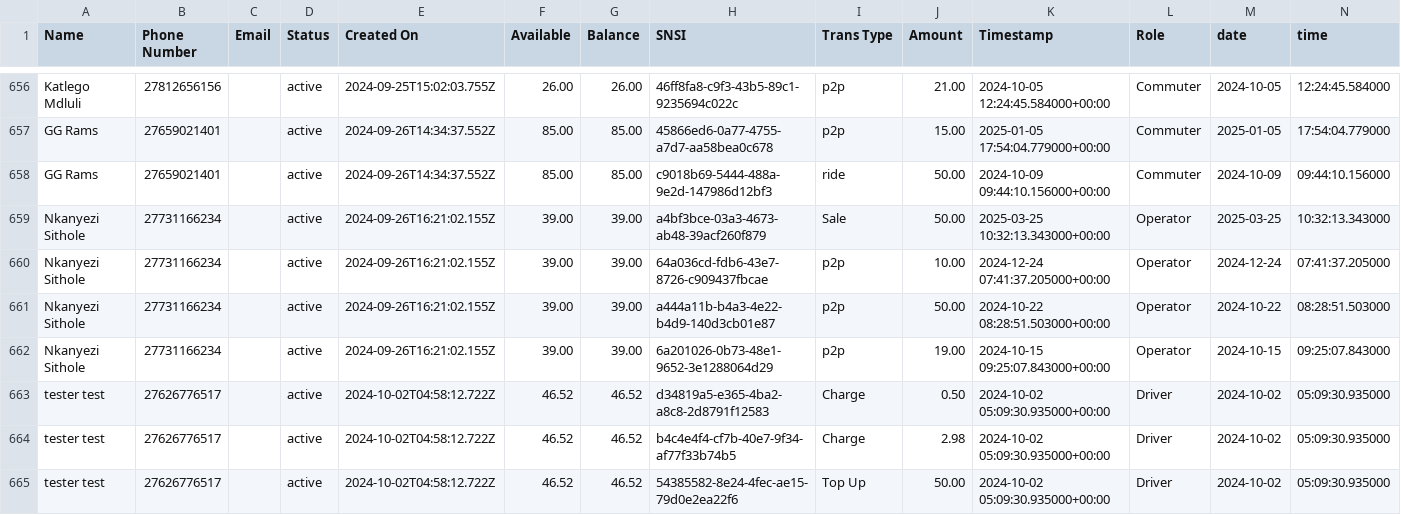
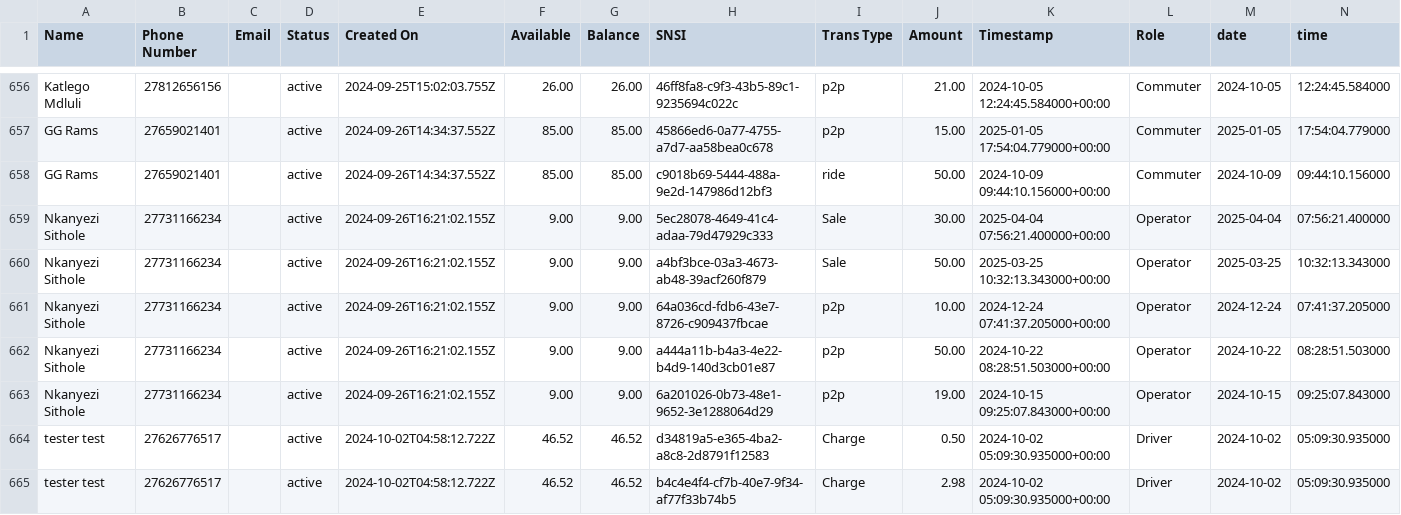
Before and after one commit to Kamal-Moha/WiTaxi-Pay-Analytics-Bhadala, a CSV file: Data/data.csv, drawn as a sheet; only a part is shown, gaps mark what is left out; the shorter side is filled out with more unchanged rows.

```diff
--- a/Data/data.csv
+++ b/Data/data.csv
@@ -658,6 +658,7 @@ GG Rams,27659021401,,active,2024-09-26T14:34:37.552Z,85.00,85.00,45866ed6-0a77-4
 GG Rams,27659021401,,active,2024-09-26T14:34:37.552Z,85.00,85.00,c9018b69-5444-488a-9e2d-147986d12bf3,ride,50.00,2024-10-09 09:44:10.156000+00:00,Commuter,2024-10-09,09:44:10.156000
-Nkanyezi Sithole,27731166234,,active,2024-09-26T16:21:02.155Z,39.00,39.00,a4bf3bce-03a3-4673-ab48-39acf260f879,Sale,50.00,2025-03-25 10:32:13.343000+00:00,Operator,2025-03-25,10:32:13.343000
-Nkanyezi Sithole,27731166234,,active,2024-09-26T16:21:02.155Z,39.00,39.00,64a036cd-fdb6-43e7-8726-c909437fbcae,p2p,10.00,2024-12-24 07:41:37.205000+00:00,Operator,2024-12-24,07:41:37.205000
-Nkanyezi Sithole,27731166234,,active,2024-09-26T16:21:02.155Z,39.00,39.00,a444a11b-b4a3-4e22-b4d9-140d3cb01e87,p2p,50.00,2024-10-22 08:28:51.503000+00:00,Operator,2024-10-22,08:28:51.503000
-Nkanyezi Sithole,27731166234,,active,2024-09-26T16:21:02.155Z,39.00,39.00,6a201026-0b73-48e1-9652-3e1288064d29,p2p,19.00,2024-10-15 09:25:07.843000+00:00,Operator,2024-10-15,09:25:07.843000
+Nkanyezi Sithole,27731166234,,active,2024-09-26T16:21:02.155Z,9.00,9.00,5ec28078-4649-41c4-adaa-79d47929c333,Sale,30.00,2025-04-04 07:56:21.400000+00:00,Operator,2025-04-04,07:56:21.400000
+Nkanyezi Sithole,27731166234,,active,2024-09-26T16:21:02.155Z,9.00,9.00,a4bf3bce-03a3-4673-ab48-39acf260f879,Sale,50.00,2025-03-25 10:32:13.343000+00:00,Operator,2025-03-25,10:32:13.343000
+Nkanyezi Sithole,27731166234,,active,2024-09-26T16:21:02.155Z,9.00,9.00,64a036cd-fdb6-43e7-8726-c909437fbcae,p2p,10.00,2024-12-24 07:41:37.205000+00:00,Operator,2024-12-24,07:41:37.205000
+Nkanyezi Sithole,27731166234,,active,2024-09-26T16:21:02.155Z,9.00,9.00,a444a11b-b4a3-4e22-b4d9-140d3cb01e87,p2p,50.00,2024-10-22 08:28:51.503000+00:00,Operator,2024-10-22,08:28:51.503000
+Nkanyezi Sithole,27731166234,,active,2024-09-26T16:21:02.155Z,9.00,9.00,6a201026-0b73-48e1-9652-3e1288064d29,p2p,19.00,2024-10-15 09:25:07.843000+00:00,Operator,2024-10-15,09:25:07.843000
 tester test,27626776517,,active,2024-10-02T04:58:12.722Z,46.52,46.52,d34819a5-e365-4ba2-a8c8-2d8791f12583,Charge,0.50,2024-10-02 05:09:30.935000+00:00,Driver,2024-10-02,05:09:30.935000
```
